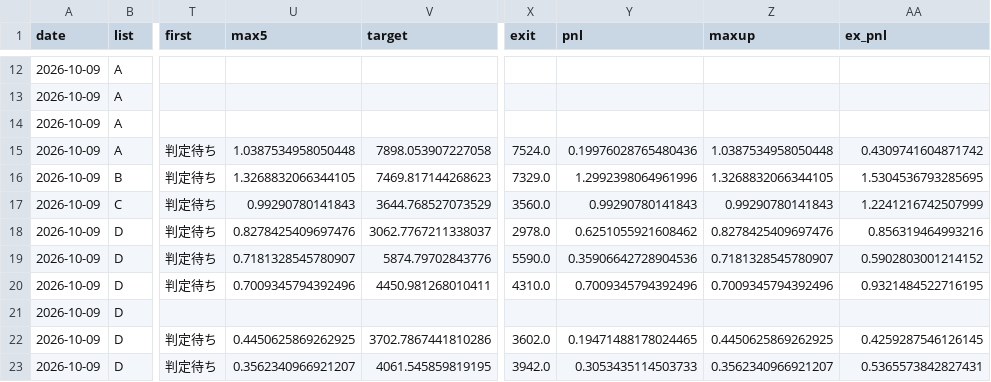
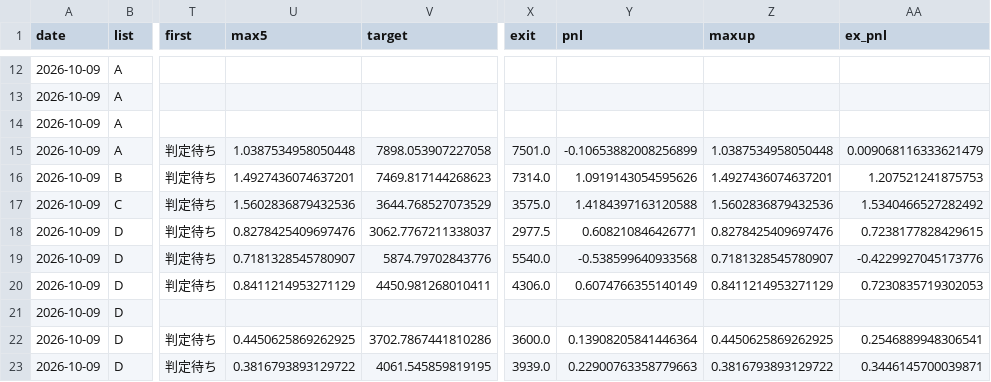
Before and after one commit to eplan4u-dotcom/kabu-screener, a CSV file: docs/track/track.csv, drawn as a sheet; only a part is shown, gaps mark what is left out; the diff covers the shown part only; the diff names each change by its address in the sheet, - before the commit and + after, or states it on an @@ line.

```diff
--- a/docs/track/track.csv
+++ b/docs/track/track.csv
-X15 (exit): 7524.0
+X15 (exit): 7501.0
-Y15 (pnl): 0.19976028765480436
+Y15 (pnl): -0.10653882008256899
-AA15 (ex_pnl): 0.4309741604871742
+AA15 (ex_pnl): 0.009068116333621479
-U16 (max5): 1.3268832066344105
+U16 (max5): 1.4927436074637201
-X16 (exit): 7329.0
+X16 (exit): 7314.0
-Y16 (pnl): 1.2992398064961996
+Y16 (pnl): 1.0919143054595626
-Z16 (maxup): 1.3268832066344105
+Z16 (maxup): 1.4927436074637201
-AA16 (ex_pnl): 1.5304536793285695
+AA16 (ex_pnl): 1.207521241875753
-U17 (max5): 0.99290780141843
+U17 (max5): 1.5602836879432536
-X17 (exit): 3560.0
+X17 (exit): 3575.0
-Y17 (pnl): 0.99290780141843
+Y17 (pnl): 1.4184397163120588
-Z17 (maxup): 0.99290780141843
+Z17 (maxup): 1.5602836879432536
-AA17 (ex_pnl): 1.2241216742507999
+AA17 (ex_pnl): 1.5340466527282492
-X18 (exit): 2978.0
+X18 (exit): 2977.5
-Y18 (pnl): 0.6251055921608462
+Y18 (pnl): 0.608210846426771
-AA18 (ex_pnl): 0.856319464993216
+AA18 (ex_pnl): 0.7238177828429615
-X19 (exit): 5590.0
+X19 (exit): 5540.0
-Y19 (pnl): 0.35906642728904536
+Y19 (pnl): -0.538599640933568
-AA19 (ex_pnl): 0.5902803001214152
+AA19 (ex_pnl): -0.4229927045173776
-U20 (max5): 0.7009345794392496
+U20 (max5): 0.8411214953271129
-X20 (exit): 4310.0
+X20 (exit): 4306.0
-Y20 (pnl): 0.7009345794392496
+Y20 (pnl): 0.6074766355140149
-Z20 (maxup): 0.7009345794392496
+Z20 (maxup): 0.8411214953271129
-AA20 (ex_pnl): 0.9321484522716195
+AA20 (ex_pnl): 0.7230835719302053
-X22 (exit): 3602.0
+X22 (exit): 3600.0
-Y22 (pnl): 0.19471488178024465
+Y22 (pnl): 0.13908205841446364
-AA22 (ex_pnl): 0.4259287546126145
+AA22 (ex_pnl): 0.2546889948306541
-U23 (max5): 0.3562340966921207
+U23 (max5): 0.3816793893129722
-X23 (exit): 3942.0
+X23 (exit): 3939.0
-Y23 (pnl): 0.3053435114503733
+Y23 (pnl): 0.22900763358779663
-Z23 (maxup): 0.3562340966921207
+Z23 (maxup): 0.3816793893129722
-AA23 (ex_pnl): 0.5365573842827431
+AA23 (ex_pnl): 0.3446145700039871
```
Also changed, not shown: 3 added rows, 1 removed row and 100 edited cells elsewhere in this file, data/signals/log.csv, docs/A_breakout_watch_2026-10-13.csv, 15 other files.
